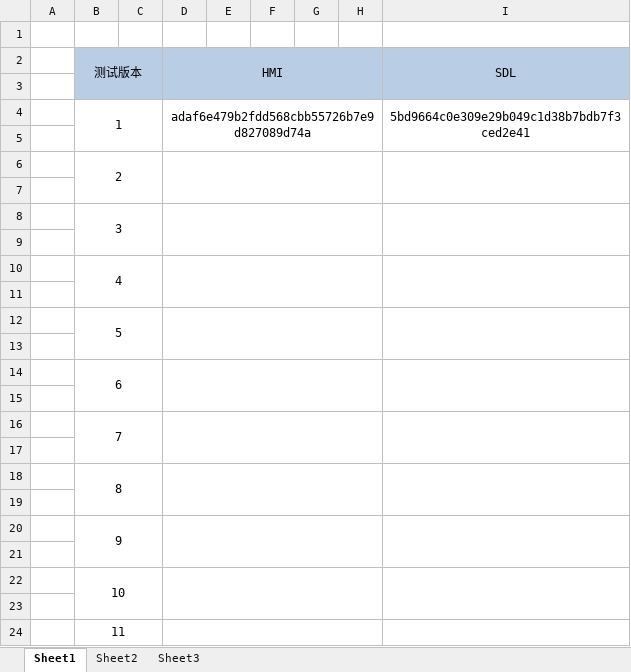
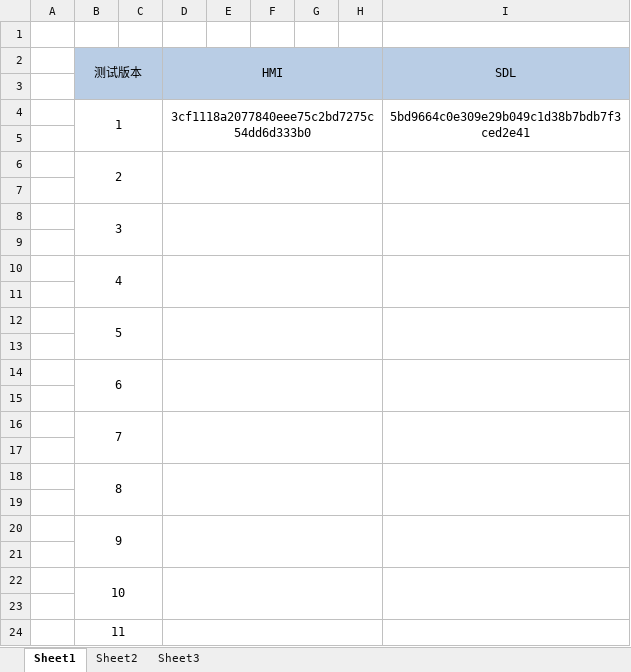
Before and after one commit to APCVSRepo/HMI_SDK_LIB, an Excel workbook: releaseNote.xlsx, sheet Sheet1, drawn as a sheet; values as stored, in another font and other column widths than the file's, no borders; the diff names each change by its address in the sheet, - before the commit and + after, or states it on an @@ line.

```diff
--- a/releaseNote.xlsx (sheet Sheet1)
+++ b/releaseNote.xlsx (sheet Sheet1)
-D4 (HMI): adaf6e479b2fdd568cbb55726b7e9d827089d74a
+D4 (HMI): 3cf1118a2077840eee75c2bd7275c54dd6d333b0
```
Also changed, not shown: 1 other file.
